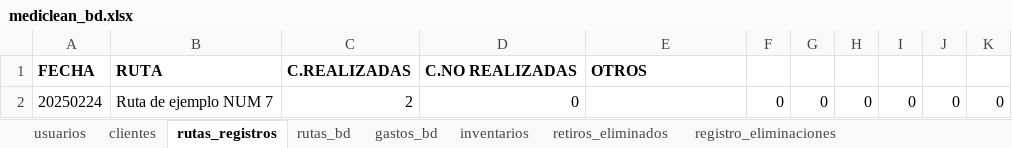
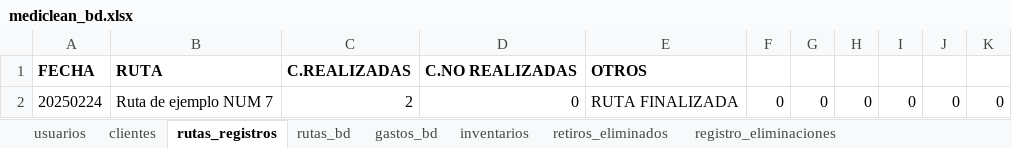
Before and after one commit to Ishovias/mc-ruta-admin, an Excel workbook: bd/mediclean_bd.xlsx, sheet rutas_registros, drawn as a sheet; values as stored, in another font and other column widths than the file's, no borders; the diff names each change by its address in the sheet, - before the commit and + after, or states it on an @@ line.

```diff
--- a/bd/mediclean_bd.xlsx (sheet rutas_registros)
+++ b/bd/mediclean_bd.xlsx (sheet rutas_registros)
-E2: (empty)
+E2: RUTA FINALIZADA
```
Also changed, not shown: sheet usuarios, bd/ruta.xlsx, 3 other files.
